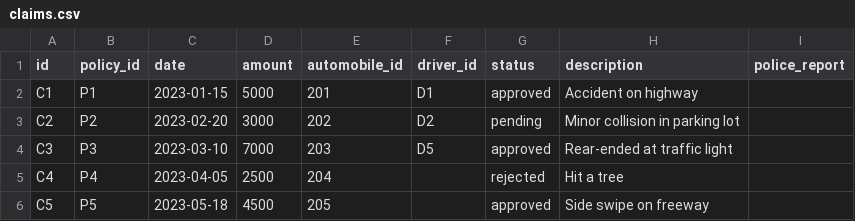
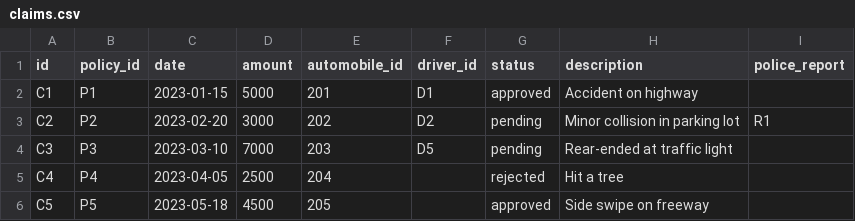
Before and after one commit to amitchatterjee/knowledgenet-examples, a CSV file: data/claims.csv, drawn as a sheet.

Commit message:
Added police report

```diff
--- a/data/claims.csv
+++ b/data/claims.csv
@@ -2,4 +2,4 @@ id,policy_id,date,amount,automobile_id,driver_id,status,description,police_repor
 C1,P1,2023-01-15,5000,201,D1,approved,Accident on highway,
-C2,P2,2023-02-20,3000,202,D2,pending,Minor collision in parking lot,
-C3,P3,2023-03-10,7000,203,D5,approved,Rear-ended at traffic light,
+C2,P2,2023-02-20,3000,202,D2,pending,Minor collision in parking lot,R1
+C3,P3,2023-03-10,7000,203,D5,pending,Rear-ended at traffic light,
 C4,P4,2023-04-05,2500,204,,rejected,Hit a tree,
```
Also changed, not shown: 5 other files.
